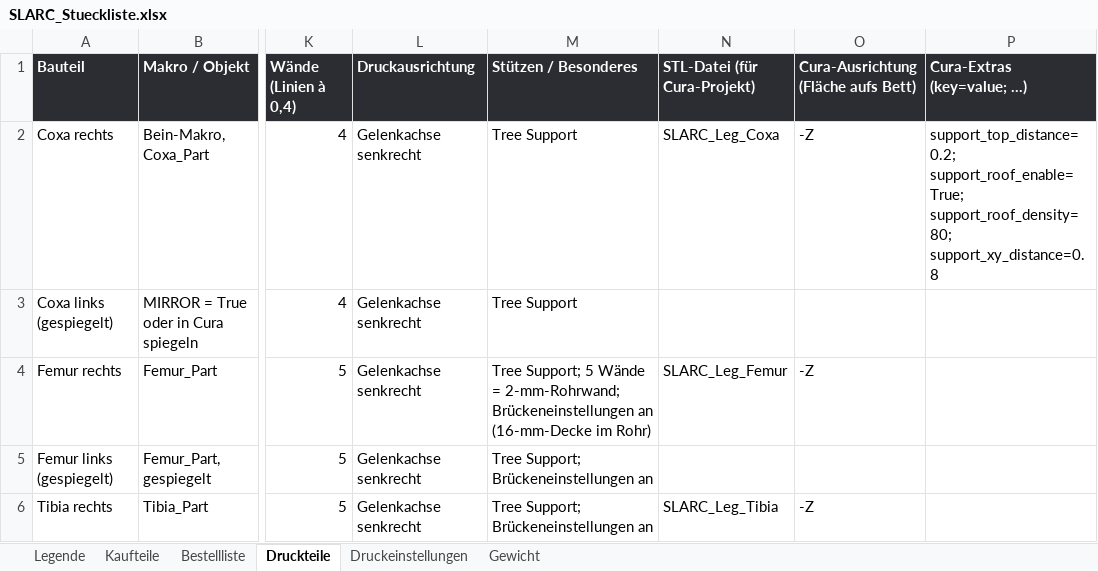
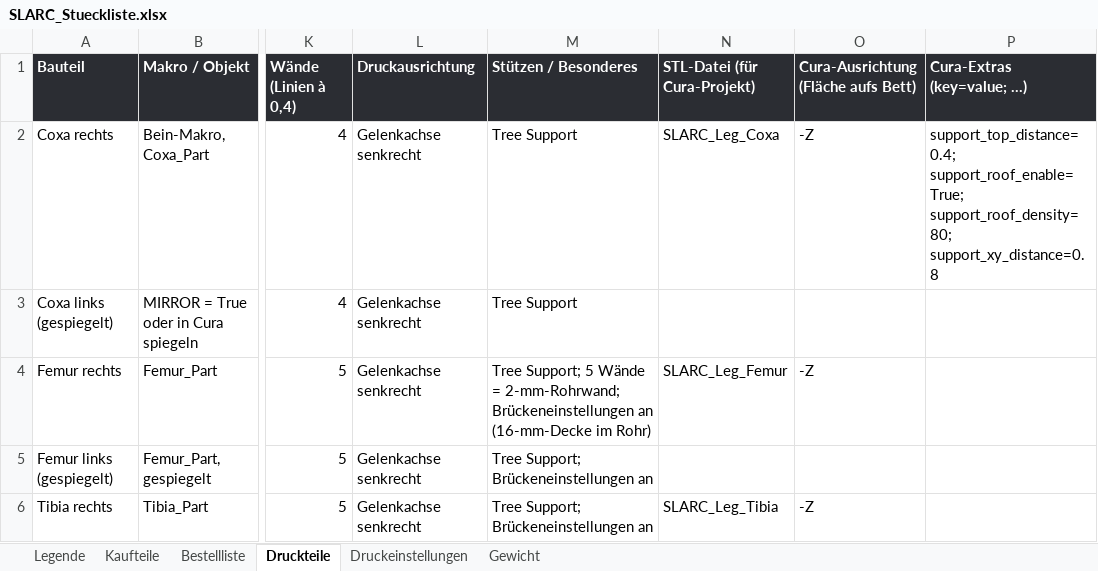
Before and after one commit to Hoehlenbaer/SLARC, an Excel workbook: Drawings/Macros/SLARC_Stueckliste.xlsx, sheet Druckteile, drawn as a sheet; only a part is shown, gaps mark what is left out; values as stored, in another font and other column widths than the file's, no borders; the diff names each change by its address in the sheet, - before the commit and + after, or states it on an @@ line.

```diff
--- a/Drawings/Macros/SLARC_Stueckliste.xlsx (sheet Druckteile)
+++ b/Drawings/Macros/SLARC_Stueckliste.xlsx (sheet Druckteile)
-P2 (Cura-Extras (key=value; …)): support_top_distance=0.2; support_roof_enable=True; support_roof_density=80;…
+P2 (Cura-Extras (key=value; …)): support_top_distance=0.4; support_roof_enable=True; support_roof_density=80;…
```
Also changed, not shown: 1 other file.
